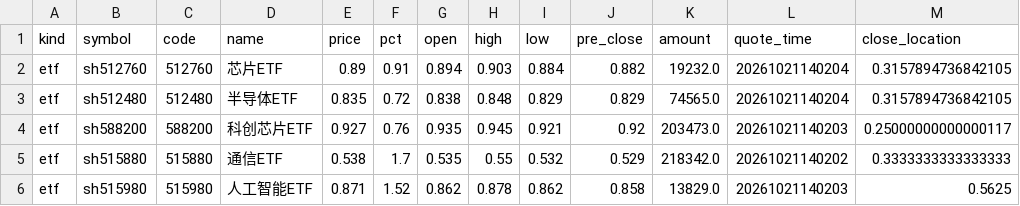
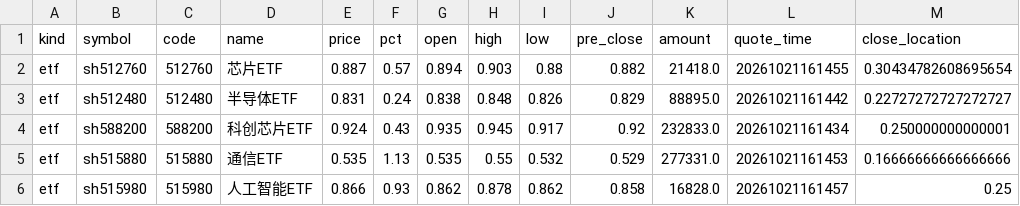
Before and after one commit to chenrj985-ai/decision, a CSV file: output/history/etf_20261021.csv, drawn as a sheet; only a part is shown; the diff covers the shown part only.

```diff
--- a/output/history/etf_20261021.csv
+++ b/output/history/etf_20261021.csv
@@ -1,6 +1,6 @@
 kind,symbol,code,name,price,pct,open,high,low,pre_close,amount,quote_time,close_location
-etf,sh512760,512760,芯片ETF,0.89,0.91,0.894,0.903,0.884,0.882,19232.0,20261021140204,0.3157894736842105
-etf,sh512480,512480,半导体ETF,0.835,0.72,0.838,0.848,0.829,0.829,74565.0,20261021140204,0.3157894736842105
-etf,sh588200,588200,科创芯片ETF,0.927,0.76,0.935,0.945,0.921,0.92,203473.0,20261021140203,0.25000000000000117
-etf,sh515880,515880,通信ETF,0.538,1.7,0.535,0.55,0.532,0.529,218342.0,20261021140202,0.3333333333333333
-etf,sh515980,515980,人工智能ETF,0.871,1.52,0.862,0.878,0.862,0.858,13829.0,20261021140203,0.5625
+etf,sh512760,512760,芯片ETF,0.887,0.57,0.894,0.903,0.88,0.882,21418.0,20261021161455,0.30434782608695654
+etf,sh512480,512480,半导体ETF,0.831,0.24,0.838,0.848,0.826,0.829,88895.0,20261021161442,0.22727272727272727
+etf,sh588200,588200,科创芯片ETF,0.924,0.43,0.935,0.945,0.917,0.92,232833.0,20261021161434,0.250000000000001
+etf,sh515880,515880,通信ETF,0.535,1.13,0.535,0.55,0.532,0.529,277331.0,20261021161453,0.16666666666666666
+etf,sh515980,515980,人工智能ETF,0.866,0.93,0.862,0.878,0.862,0.858,16828.0,20261021161457,0.25
```
Also changed, not shown: 80 edited cells elsewhere in this file, data/event_risk_auto.csv, data/event_scan_cache.csv, 25 other files.
